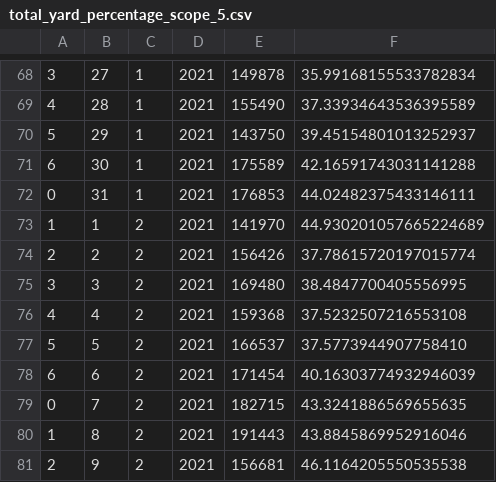
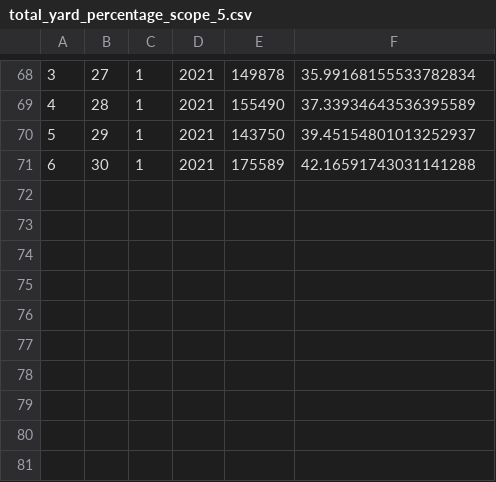
Before and after one commit to sourceopen/demofeeder, a CSV file: resources/total_yard_percentage_scope_5.csv, drawn as a sheet; only a part is shown, gaps mark what is left out.

Commit message:
Split data to feed as test

```diff
--- a/resources/total_yard_percentage_scope_5.csv
+++ b/resources/total_yard_percentage_scope_5.csv
@@ -71,11 +71 @@
 6,30,1,2021,175589,42.16591743031141288
-0,31,1,2021,176853,44.02482375433146111
-1,1,2,2021,141970,44.930201057665224689
-2,2,2,2021,156426,37.78615720197015774
-3,3,2,2021,169480,38.4847700405556995
-4,4,2,2021,159368,37.5232507216553108
-5,5,2,2021,166537,37.5773944907758410
-6,6,2,2021,171454,40.16303774932946039
-0,7,2,2021,182715,43.3241886569655635
-1,8,2,2021,191443,43.8845869952916046
-2,9,2,2021,156681,46.1164205550535538
```
Also changed, not shown: resources/total_yard_percentage_scope_2.csv, 4 other files.
